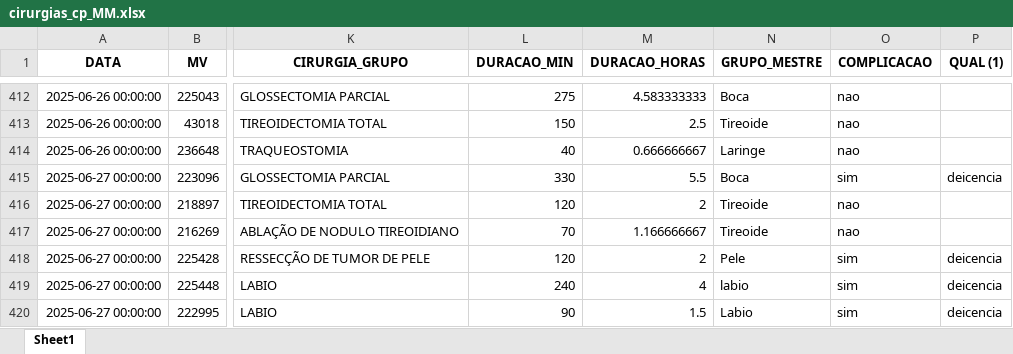
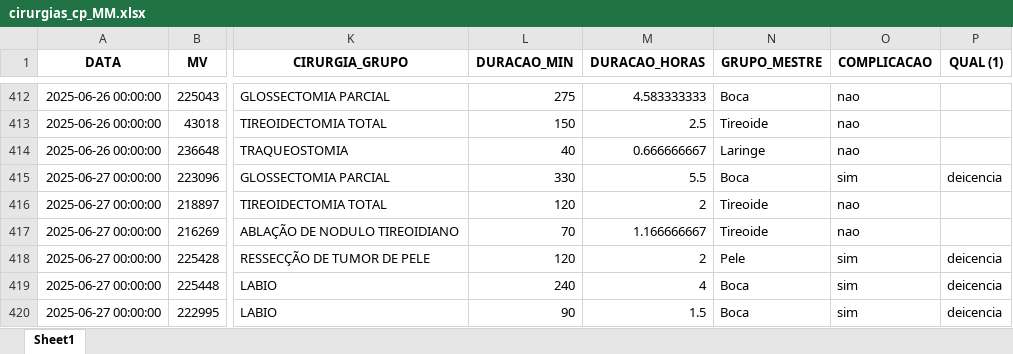
Before and after one commit to Faddragon/dashboard-cirurgia, an Excel workbook: cirurgias_cp_MM.xlsx, sheet Sheet1, drawn as a sheet; only a part is shown, gaps mark what is left out; values as stored, in another font and other column widths than the file's, no borders; charts and pictures not drawn; the diff covers the shown part only; the diff names each change by its address in the sheet, - before the commit and + after, or states it on an @@ line.

```diff
--- a/cirurgias_cp_MM.xlsx (sheet Sheet1)
+++ b/cirurgias_cp_MM.xlsx (sheet Sheet1)
-N419 (GRUPO_MESTRE): labio
+N419 (GRUPO_MESTRE): Boca
-N420 (GRUPO_MESTRE): Labio
+N420 (GRUPO_MESTRE): Boca
```
Also changed, not shown: 31 edited cells elsewhere in this sheet.
